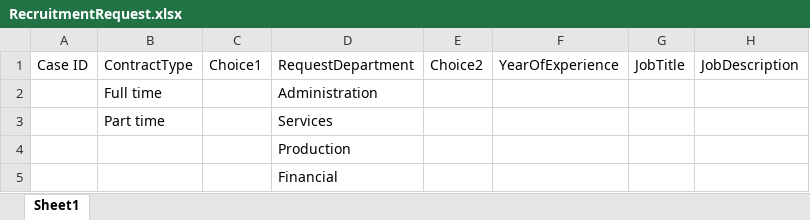
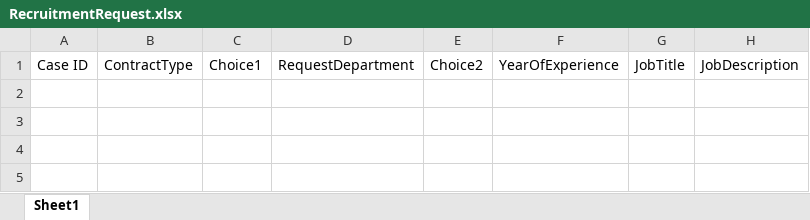
Before and after one commit to rmaksymiuk/SoftwareEngineeringFinalProject, an Excel workbook: Applications/RecruitmentRequest.xlsx, sheet Sheet1, drawn as a sheet; values as stored, in another font and other column widths than the file's, no borders; the diff names each change by its address in the sheet, - before the commit and + after, or states it on an @@ line.

```diff
--- a/Applications/RecruitmentRequest.xlsx (sheet Sheet1)
+++ b/Applications/RecruitmentRequest.xlsx (sheet Sheet1)
-row 2:  | Full time |  | Administration
-row 3:  | Part time |  | Services
-row 4:  |  |  | Production
-row 5:  |  |  | Financial
```
Also changed, not shown: Applications/EventPlanningRequest.xlsx, Applications/NewestFormNumber.xlsx, 2 other files.
